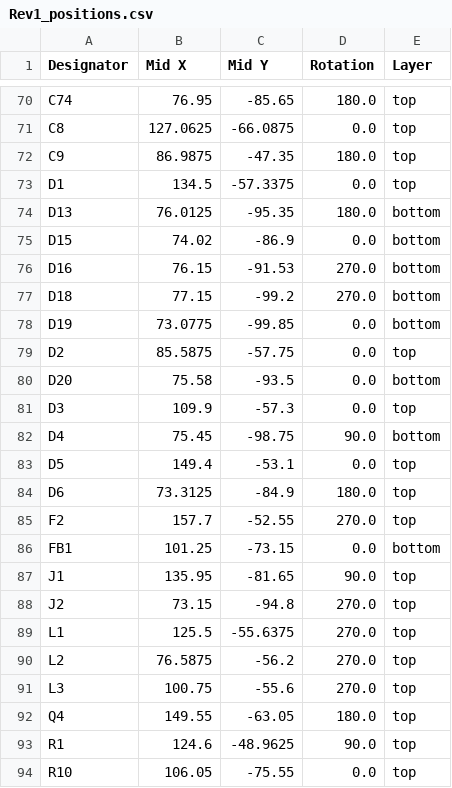
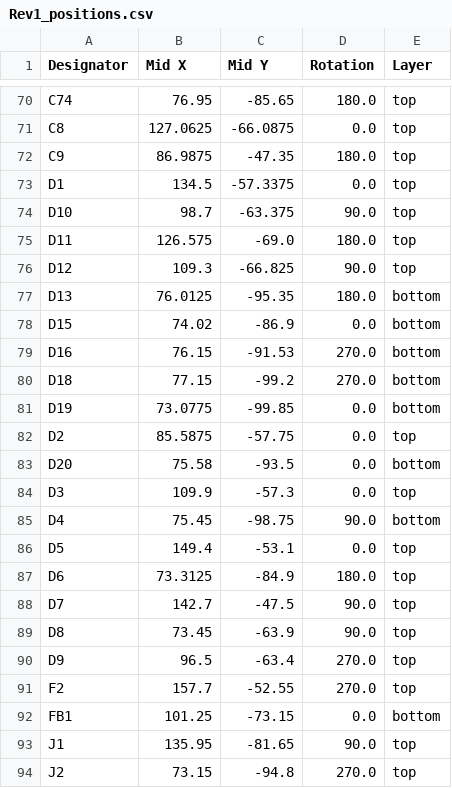
Before and after one commit to silabs-MikeY/SBC_Test, a CSV file: production/Rev1_positions.csv, drawn as a sheet; only a part is shown, gaps mark what is left out; the shorter side is filled out with more unchanged rows; the diff names each change by its address in the sheet, - before the commit and + after, or states it on an @@ line.

Commit message:
regerate production files

```diff
--- a/production/Rev1_positions.csv
+++ b/production/Rev1_positions.csv
+row 74: D10 | 98.7 | -63.375 | 90.0 | top
+row 75: D11 | 126.575 | -69.0 | 180.0 | top
+row 76: D12 | 109.3 | -66.825 | 90.0 | top
+row 88: D7 | 142.7 | -47.5 | 90.0 | top
+row 89: D8 | 73.45 | -63.9 | 90.0 | top
+row 90: D9 | 96.5 | -63.4 | 270.0 | top
```
Also changed, not shown: production/Rev1_bom.csv, 4 other files.
